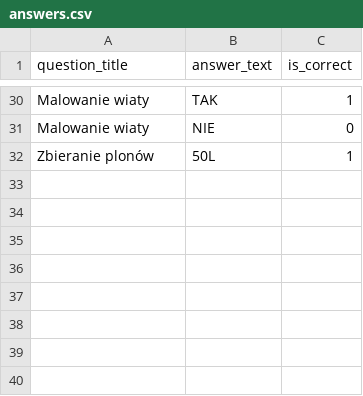
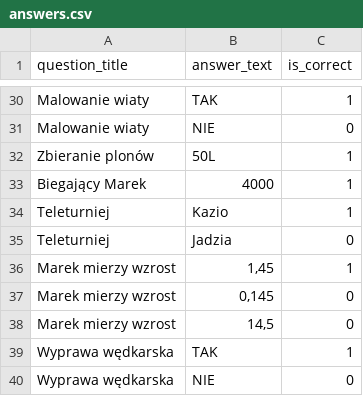
Before and after one commit to RZEPI/pg-group-project, a CSV file: db/data/answers.csv, drawn as a sheet; only a part is shown, gaps mark what is left out; the diff names each change by its address in the sheet, - before the commit and + after, or states it on an @@ line.

```diff
--- a/db/data/answers.csv
+++ b/db/data/answers.csv
+row 33: Biegający Marek | 4000 | 1
+row 34: Teleturniej | Kazio | 1
+row 35: Teleturniej | Jadzia | 0
+row 36: Marek mierzy wzrost | 1,45 | 1
+row 37: Marek mierzy wzrost | 0,145 | 0
+row 38: Marek mierzy wzrost | 14,5 | 0
+row 39: Wyprawa wędkarska | TAK | 1
+row 40: Wyprawa wędkarska | NIE | 0
```
Also changed, not shown: db/data/questions.csv.
